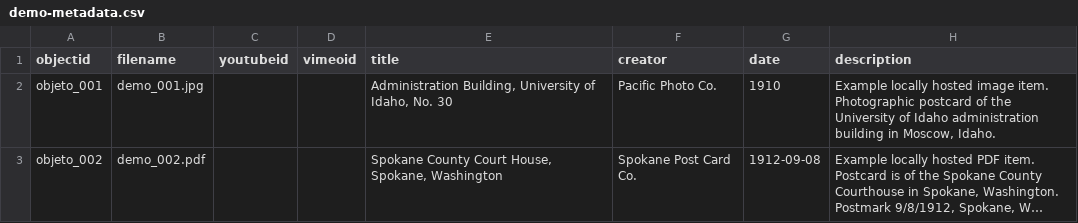
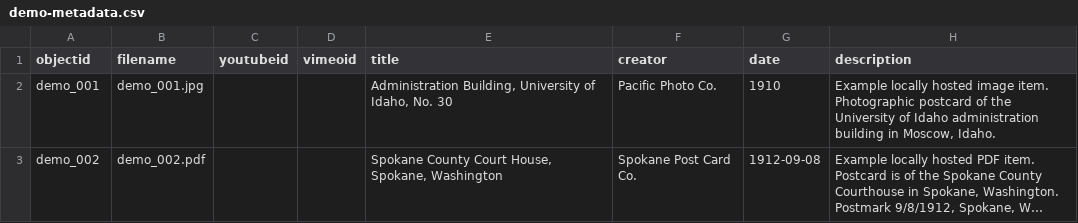
Before and after one commit to objetoimposible/archivo, a CSV file: _data/demo-metadata.csv, drawn as a sheet; only a part is shown; long unchanged cells end in …; the diff covers the shown part only; the diff names each change by its address in the sheet, - before the commit and + after, or states it on an @@ line.

```diff
--- a/_data/demo-metadata.csv
+++ b/_data/demo-metadata.csv
-A2 (objectid): objeto_001
+A2 (objectid): demo_001
-A3 (objectid): objeto_002
+A3 (objectid): demo_002
```
Also changed, not shown: 1 added row, 1 removed row and 4 edited cells elsewhere in this file, 2 other files.
